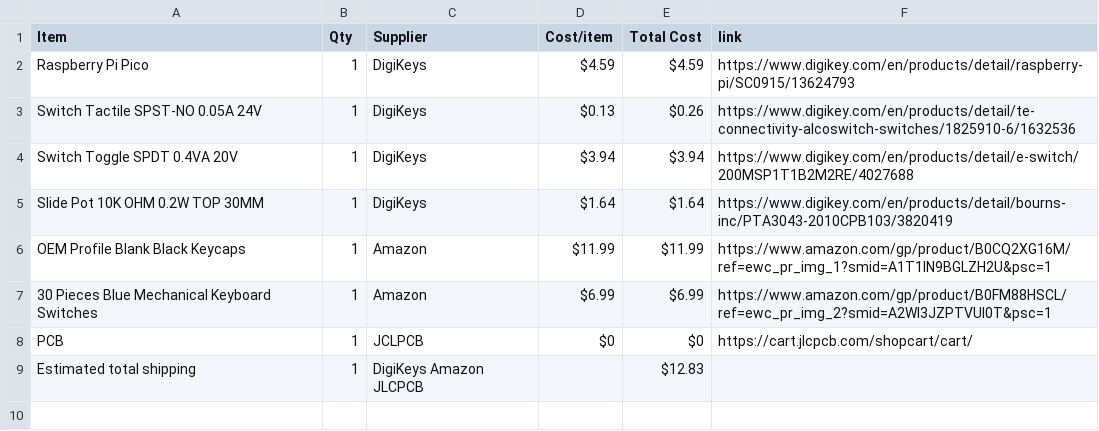
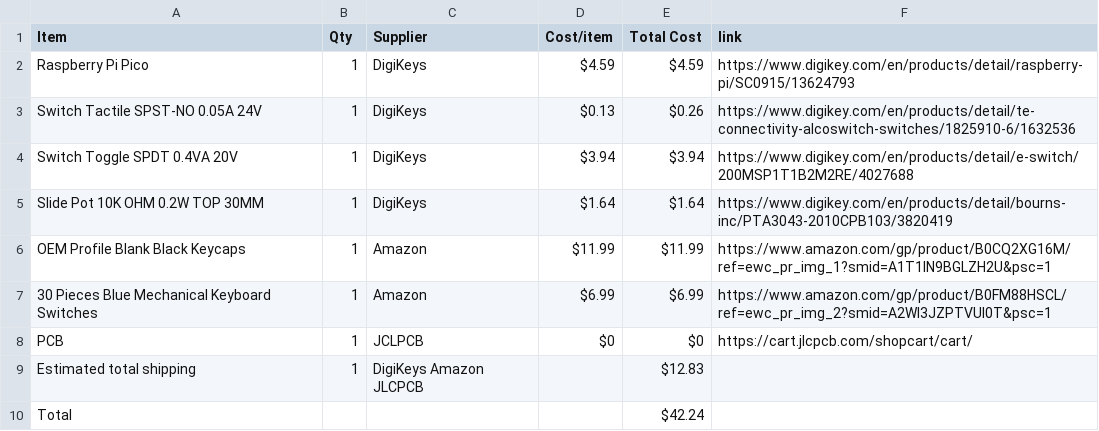
Before and after one commit to yuseitanabe2010-code/HalfLifeWeek3, a CSV file: BOM.csv, drawn as a sheet; the diff names each change by its address in the sheet, - before the commit and + after, or states it on an @@ line.

Commit message:
Update BOM.csv

```diff
--- a/BOM.csv
+++ b/BOM.csv
+row 10: Total |  |  |  | $42.24
```
